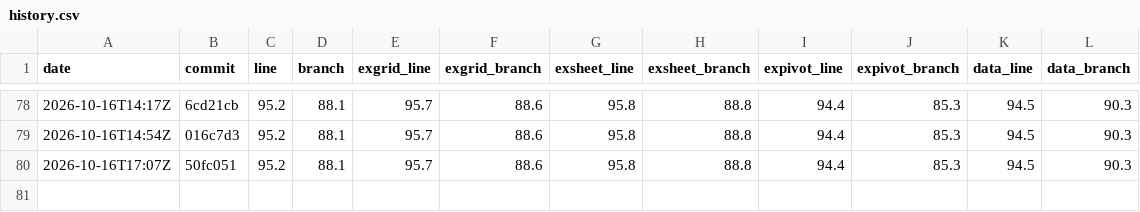
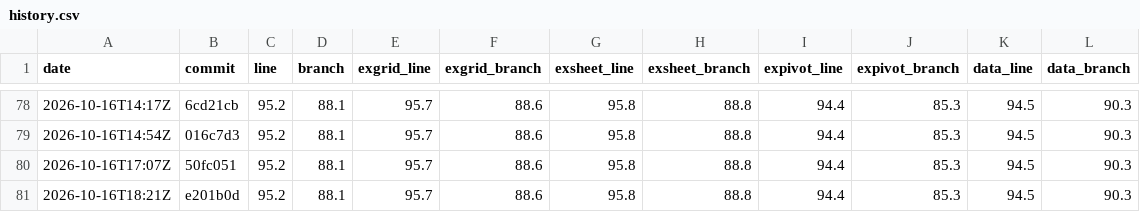
Before and after one commit to AkiraMisawa/ex-grid, a CSV file: history.csv, drawn as a sheet; only a part is shown, gaps mark what is left out; the diff names each change by its address in the sheet, - before the commit and + after, or states it on an @@ line.

```diff
--- a/history.csv
+++ b/history.csv
+row 81: 2026-10-16T18:21Z | e201b0d | 95.2 | 88.1 | 95.7 | 88.6 | 95.8 | 88.8 | 94.4 | 85.3 | 94.5 | 90.3
```
Also changed, not shown: 1 other file.
